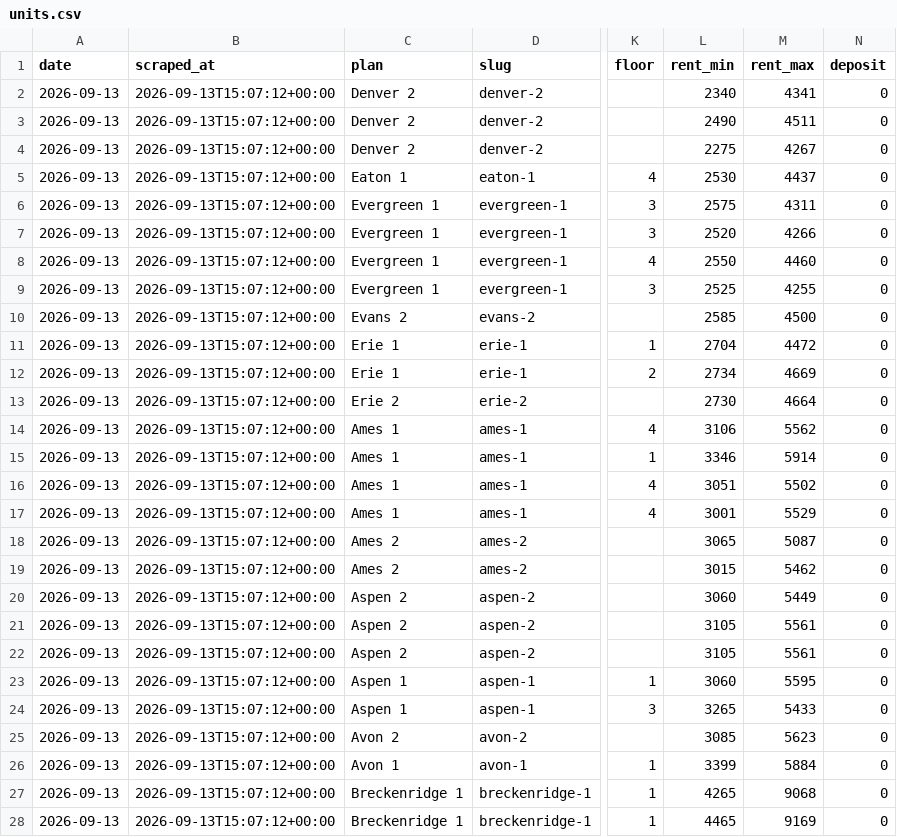
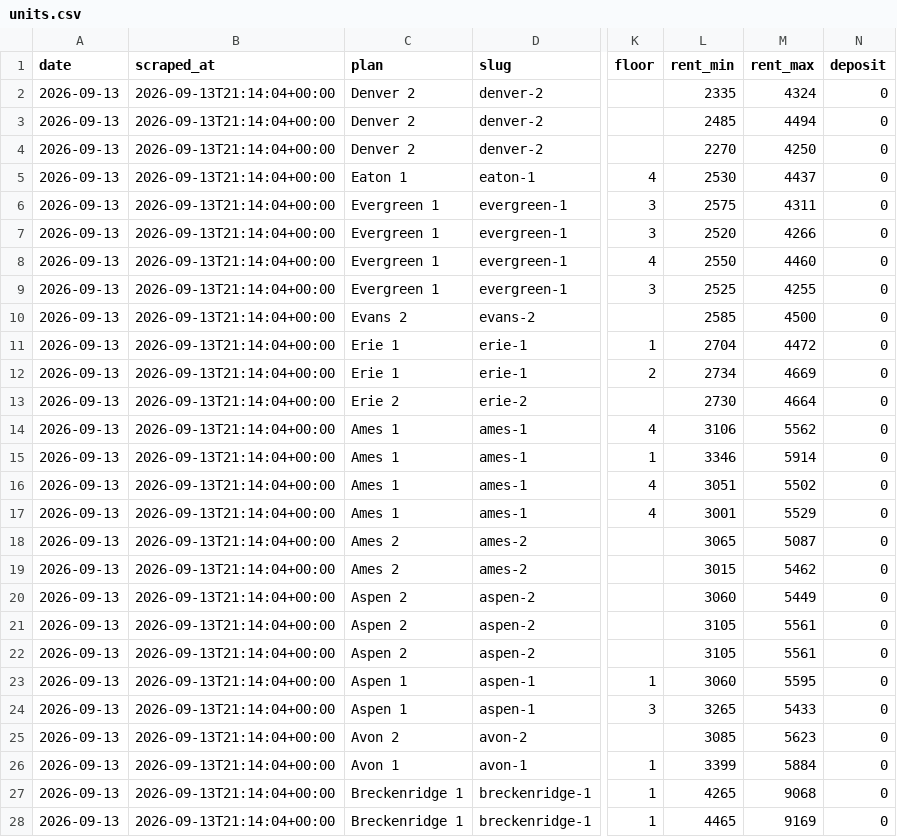
Before and after one commit to sharkweekshane/bell-rent-watch, a CSV file: data/units.csv, drawn as a sheet; only a part is shown, gaps mark what is left out; the diff covers the shown part only; the diff names each change by its address in the sheet, - before the commit and + after, or states it on an @@ line.

```diff
--- a/data/units.csv
+++ b/data/units.csv
-B2:B28 (scraped_at): 2026-09-13T15:07:12+00:00
+B2:B28 (scraped_at): 2026-09-13T21:14:04+00:00
-L2 (rent_min): 2340
+L2 (rent_min): 2335
-M2 (rent_max): 4341
+M2 (rent_max): 4324
-L3 (rent_min): 2490
+L3 (rent_min): 2485
-M3 (rent_max): 4511
+M3 (rent_max): 4494
-L4 (rent_min): 2275
+L4 (rent_min): 2270
-M4 (rent_max): 4267
+M4 (rent_max): 4250
```
Also changed, not shown: 3 edited cells elsewhere in this file, data/prices.csv, 9 other files.
